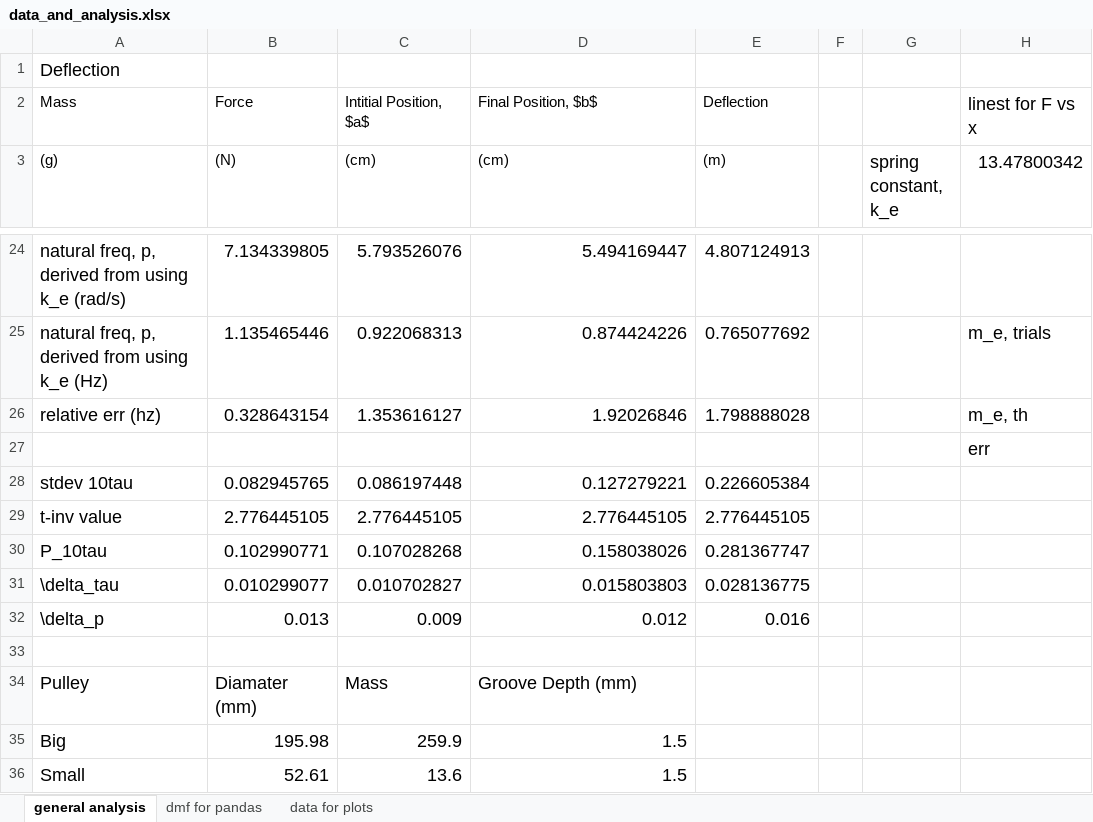
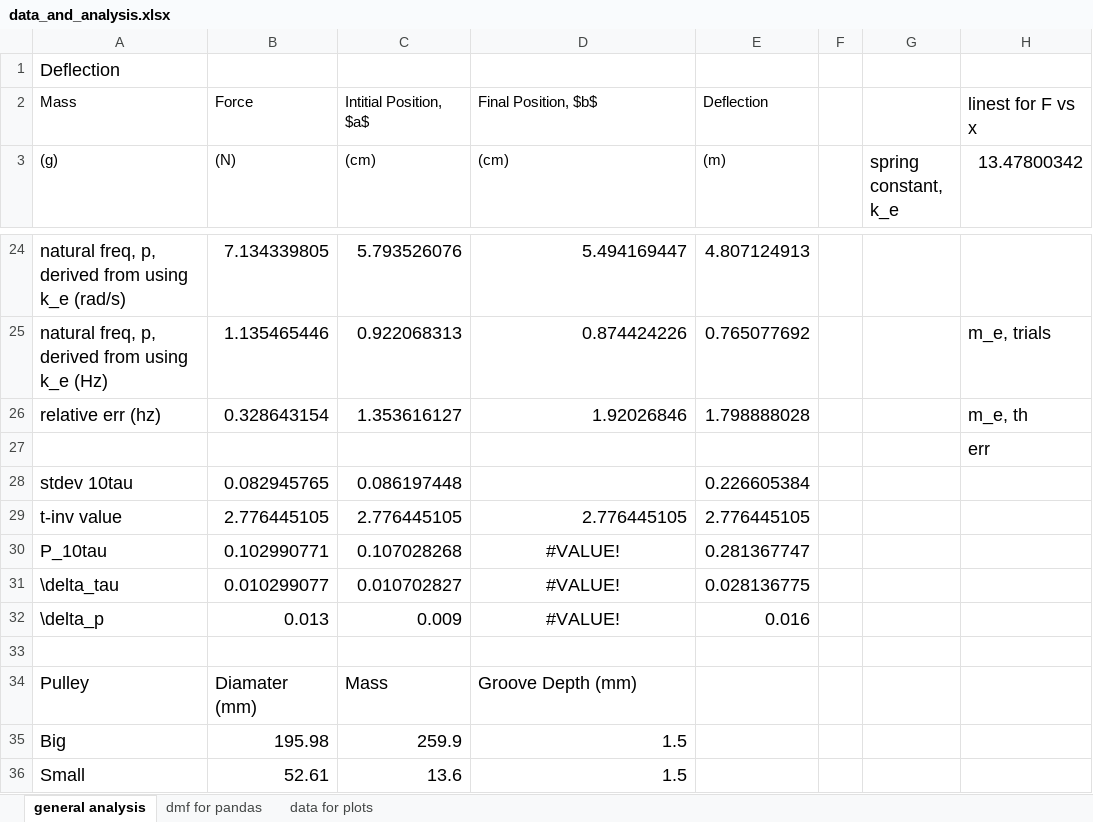
Before and after one commit to notcobi/MEC-E-403, an Excel workbook: Lab 3 - Vibrations/data_and_analysis.xlsx, sheet general analysis, drawn as a sheet; only a part is shown, gaps mark what is left out; values as stored, in another font and other column widths than the file's, no borders; the diff names each change by its address in the sheet, - before the commit and + after, or states it on an @@ line.

```diff
--- a/Lab 3 - Vibrations/data_and_analysis.xlsx (sheet general analysis)
+++ b/Lab 3 - Vibrations/data_and_analysis.xlsx (sheet general analysis)
-D28 ((cm)): 0.127279221
+D28 ((cm)): (empty)
-D30 ((cm)): 0.158038026
+D30 ((cm)): #VALUE!
-D30:D32 alignment: right
+D30:D32 alignment: center
-D31 ((cm)): 0.015803803
+D31 ((cm)): #VALUE!
-D32 ((cm)): 0.012
+D32 ((cm)): #VALUE!
```
Also changed, not shown: 8 other files.
